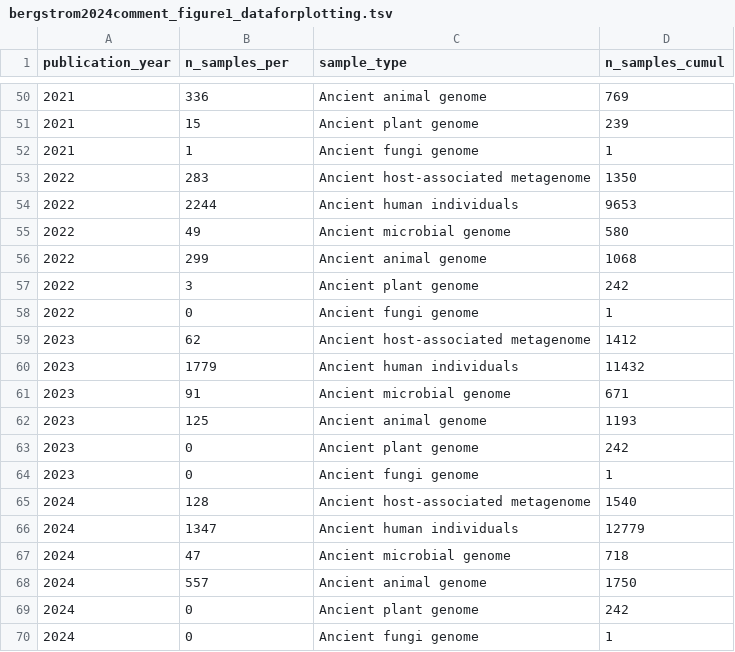
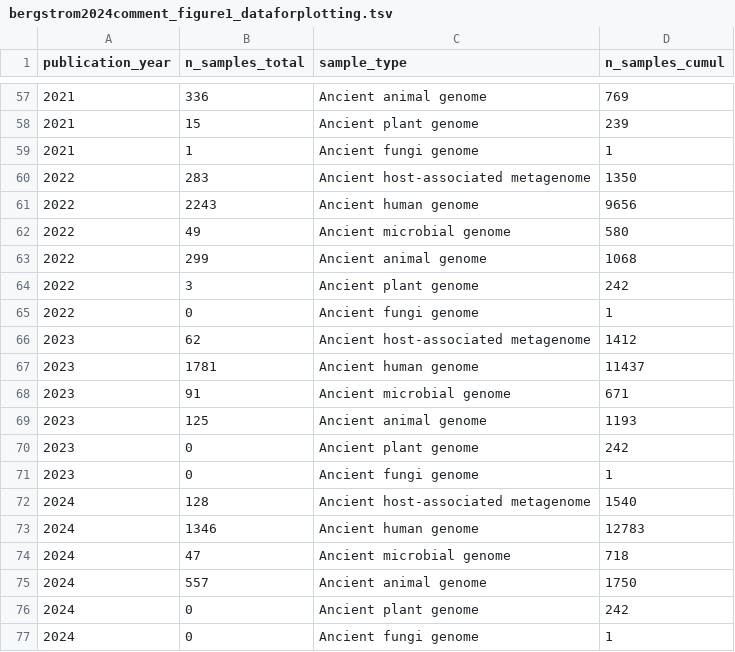
Before and after one commit to jfy133/bergstrom2024comment, a TSV file: figure1/bergstrom2024comment_figure1_dataforplotting.tsv, drawn as a sheet; only a part is shown, gaps mark what is left out; the diff covers the shown part only.

Commit message:
Ensure all years available for all sample types

```diff
--- a/figure1/bergstrom2024comment_figure1_dataforplotting.tsv
+++ b/figure1/bergstrom2024comment_figure1_dataforplotting.tsv
@@ -1 +1 @@
-publication_year	n_samples_per	sample_type	n_samples_cumul
+publication_year	n_samples_total	sample_type	n_samples_cumul
@@ -53,3 +60,3 @@ publication_year	n_samples_per	sample_type	n_samples_cumul
 2022	283	Ancient host-associated metagenome	1350
-2022	2244	Ancient human individuals	9653
+2022	2243	Ancient human genome	9656
 2022	49	Ancient microbial genome	580
@@ -59,3 +66,3 @@ publication_year	n_samples_per	sample_type	n_samples_cumul
 2023	62	Ancient host-associated metagenome	1412
-2023	1779	Ancient human individuals	11432
+2023	1781	Ancient human genome	11437
 2023	91	Ancient microbial genome	671
@@ -65,3 +72,3 @@ publication_year	n_samples_per	sample_type	n_samples_cumul
 2024	128	Ancient host-associated metagenome	1540
-2024	1347	Ancient human individuals	12779
+2024	1346	Ancient human genome	12783
 2024	47	Ancient microbial genome	718
```
Also changed, not shown: 7 added rows and 18 edited cells elsewhere in this file, 2 other files.
